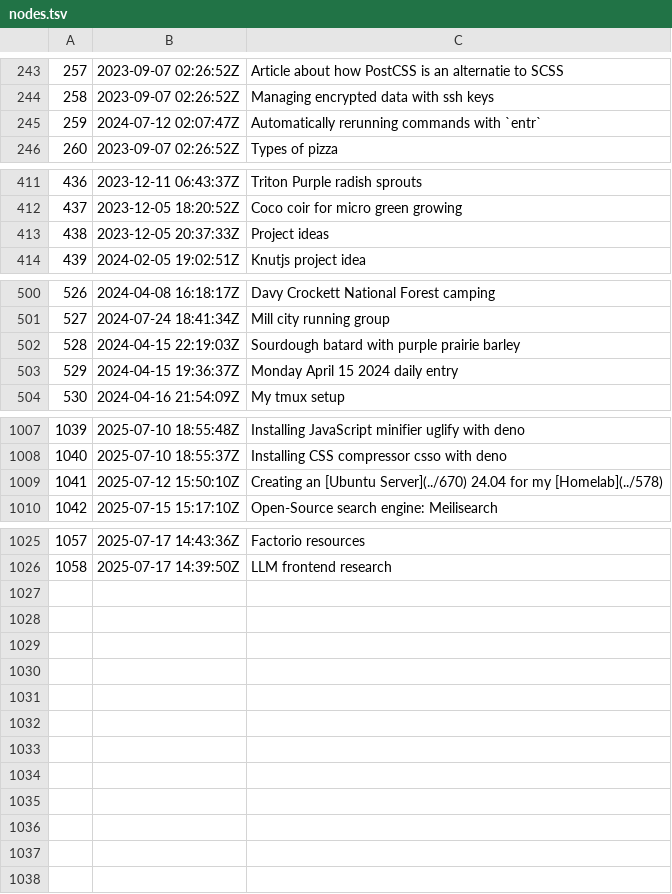
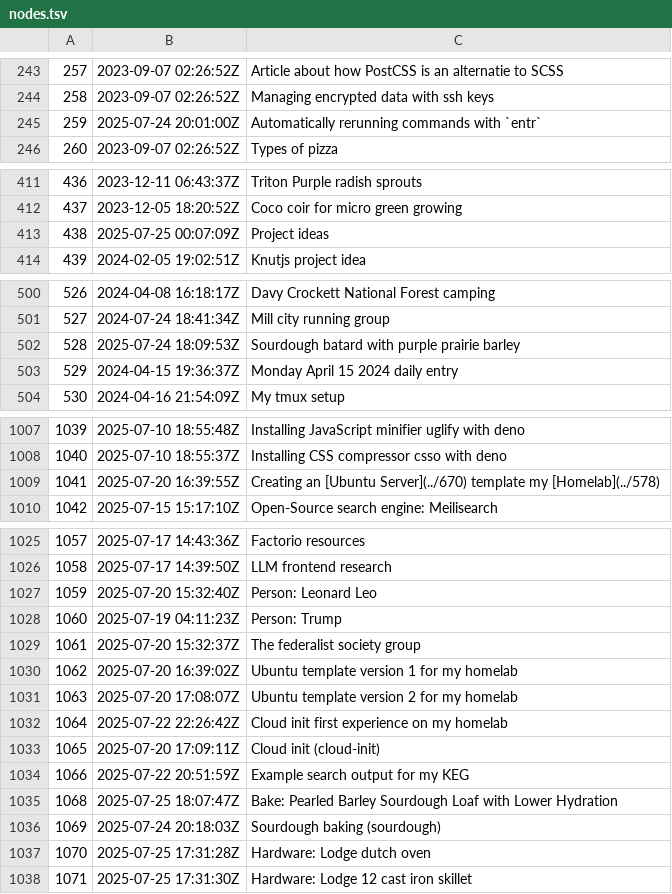
Before and after one commit to jlrickert/zet, a TSV file: docs/00_dex/nodes.tsv, drawn as a sheet; only a part is shown, gaps mark what is left out; the diff covers the shown part only.

Commit message:
Hardware: Lodge 12 cast iron skillet

```diff
--- a/docs/00_dex/nodes.tsv
+++ b/docs/00_dex/nodes.tsv
@@ -244,3 +244,3 @@
 258	2023-09-07 02:26:52Z	Managing encrypted data with ssh keys
-259	2024-07-12 02:07:47Z	Automatically rerunning commands with `entr`
+259	2025-07-24 20:01:00Z	Automatically rerunning commands with `entr`
 260	2023-09-07 02:26:52Z	Types of pizza
@@ -412,3 +412,3 @@
 437	2023-12-05 18:20:52Z	Coco coir for micro green growing
-438	2023-12-05 20:37:33Z	Project ideas
+438	2025-07-25 00:07:09Z	Project ideas
 439	2024-02-05 19:02:51Z	Knutjs project idea
@@ -501,3 +501,3 @@
 527	2024-07-24 18:41:34Z	Mill city running group
-528	2024-04-15 22:19:03Z	Sourdough batard with purple prairie barley
+528	2025-07-24 18:09:53Z	Sourdough batard with purple prairie barley
 529	2024-04-15 19:36:37Z	Monday April 15 2024 daily entry
@@ -1008,3 +1008,3 @@
 1040	2025-07-10 18:55:37Z	Installing CSS compressor csso with deno
-1041	2025-07-12 15:50:10Z	Creating an [Ubuntu Server](../670) 24.04 for my [Homelab](../578)
+1041	2025-07-20 16:39:55Z	Creating an [Ubuntu Server](../670) template my [Homelab](../578)
 1042	2025-07-15 15:17:10Z	Open-Source search engine: Meilisearch
@@ -1026 +1026,13 @@
 1058	2025-07-17 14:39:50Z	LLM frontend research
+1059	2025-07-20 15:32:40Z	Person: Leonard Leo
+1060	2025-07-19 04:11:23Z	Person: Trump
+1061	2025-07-20 15:32:37Z	The federalist society group
+1062	2025-07-20 16:39:02Z	Ubuntu template version 1 for my homelab
+1063	2025-07-20 17:08:07Z	Ubuntu template version 2 for my homelab
+1064	2025-07-22 22:26:42Z	Cloud init first experience on my homelab
+1065	2025-07-20 17:09:11Z	Cloud init (cloud-init)
+1066	2025-07-22 20:51:59Z	Example search output for my KEG
+1068	2025-07-25 18:07:47Z	Bake: Pearled Barley Sourdough Loaf with Lower Hydration
+1069	2025-07-24 20:18:03Z	Sourdough baking (sourdough)
+1070	2025-07-25 17:31:28Z	Hardware: Lodge dutch oven
+1071	2025-07-25 17:31:30Z	Hardware: Lodge 12 cast iron skillet
```
Also changed, not shown: 4 edited cells elsewhere in this file, docs/dex/nodes.tsv, 41 other files.
